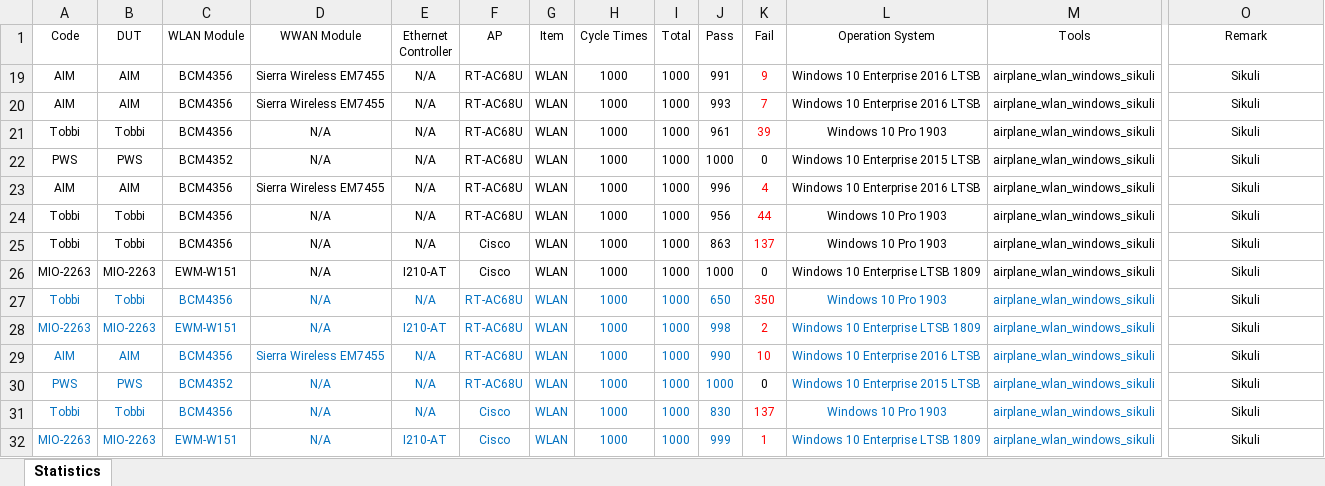
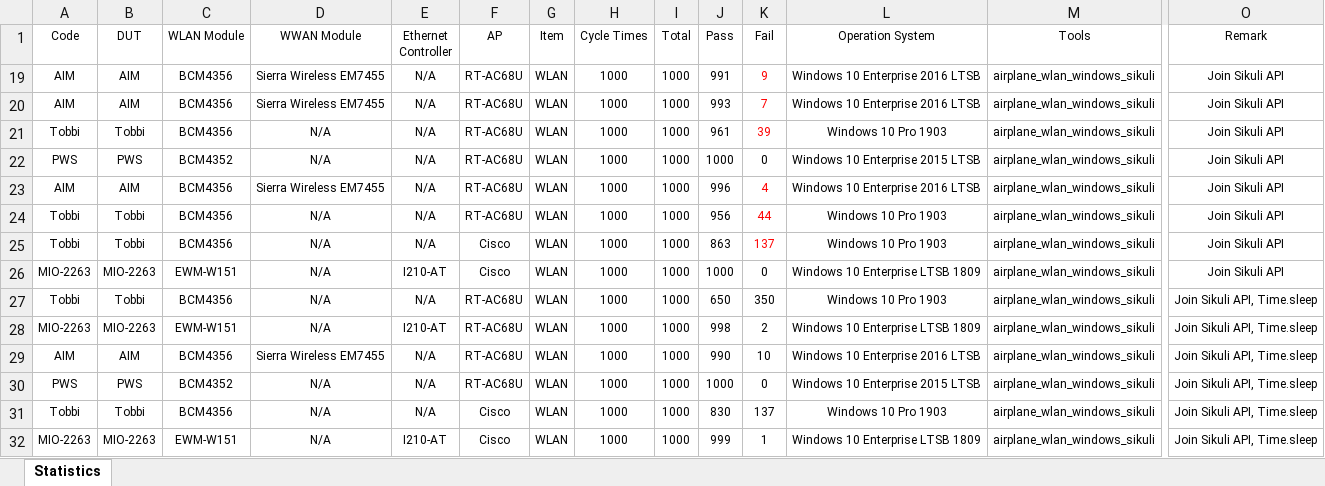
Before and after one commit to jackiejay888/automation, an Excel workbook: kpi/Statistics.xlsx, sheet Statistics, drawn as a sheet; only a part is shown, gaps mark what is left out; values as stored, in another font and other column widths than the file's, no borders; the diff covers the shown part only; the diff names each change by its address in the sheet, - before the commit and + after, or states it on an @@ line.

Commit message:
Update the Statistics and plum.sqlit

```diff
--- a/kpi/Statistics.xlsx (sheet Statistics)
+++ b/kpi/Statistics.xlsx (sheet Statistics)
-O19:O26 (Remark): Sikuli
+O19:O26 (Remark): Join Sikuli API
-A27:J32 text colour: #0070C0
+A27:J32 text colour: black
-K27:K29 text colour: #FF0000
+K27:K29 text colour: black
-L27:M32 text colour: #0070C0
+L27:M32 text colour: black
-O27:O32 (Remark): Sikuli
+O27:O32 (Remark): Join Sikuli API, Time.sleep
-K31:K32 text colour: #FF0000
+K31:K32 text colour: black
```
Also changed, not shown: 12 added rows, 6 edited cells and cell formats elsewhere in this sheet, 1 other file.
